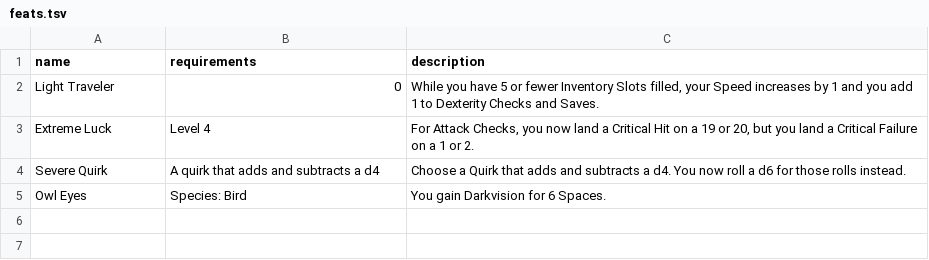
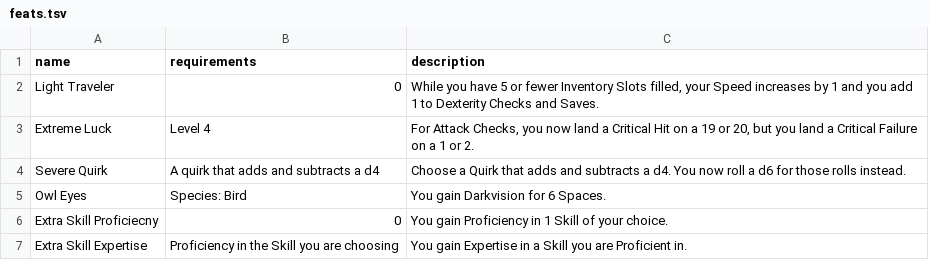
Before and after one commit to luis-jmtz/Root-RPG, a TSV file: Data/feats.tsv, drawn as a sheet; the diff names each change by its address in the sheet, - before the commit and + after, or states it on an @@ line.

Commit message:
working on Hunter Class abilities. Added Proficiency and Expertise Feats

```diff
--- a/Data/feats.tsv
+++ b/Data/feats.tsv
+row 6: Extra Skill Proficiecny | 0 | You gain Proficiency in 1 Skill of your choice.
+row 7: Extra Skill Expertise | Proficiency in the Skill you are choosing | You gain Expertise in a Skill you are Proficient in.
```
Also changed, not shown: Data/PC_Class_Data/Hunter/Hunter.tsv.
